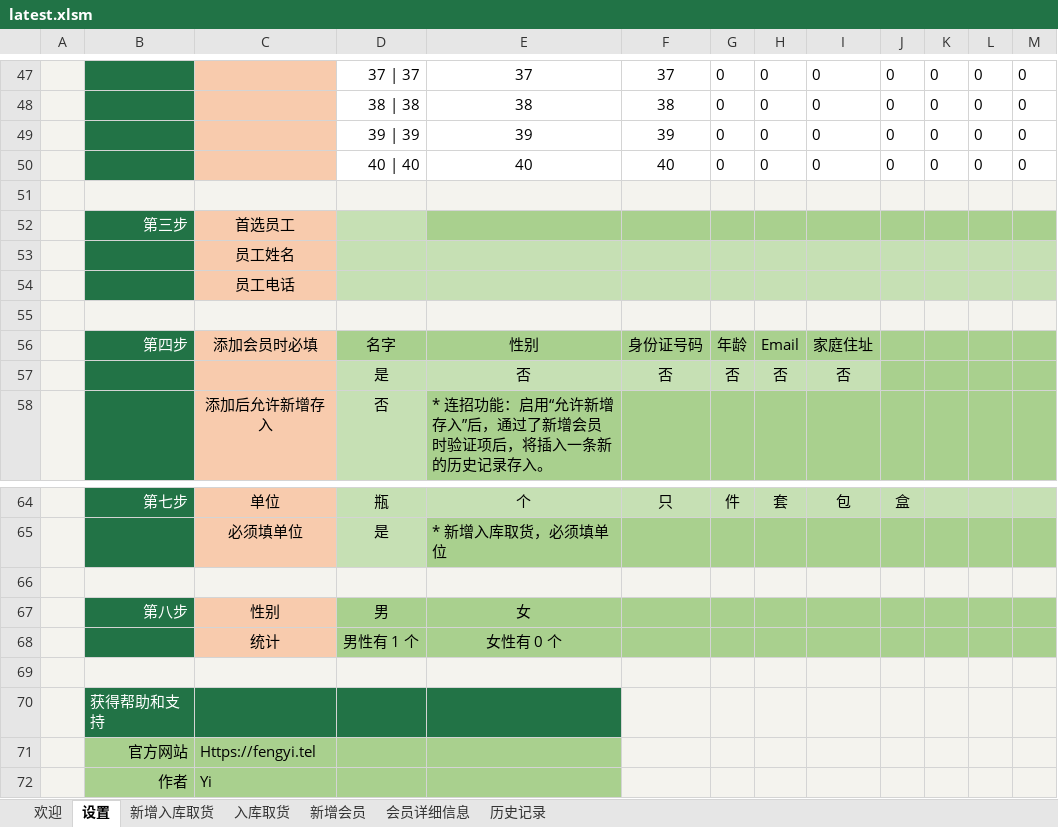
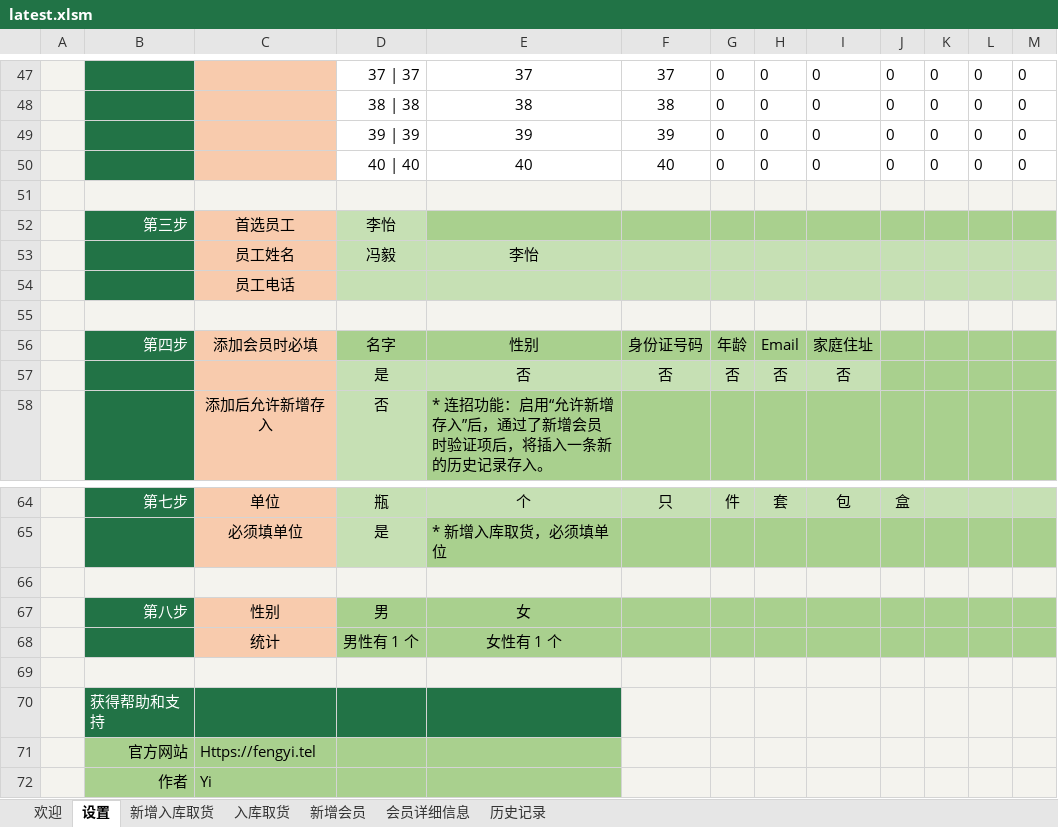
Before and after one commit to ilikeyi/Office, an Excel workbook: Storage/latest.xlsm, sheet 设置, drawn as a sheet; only a part is shown, gaps mark what is left out; values as stored, in another font and other column widths than the file's, no borders; charts and pictures and conditional formats and table styles not drawn; removed rows and columns are numbered as before the commit, all else as after; the diff names each change by its address in the sheet, - before the commit and + after, or states it on an @@ line.

```diff
--- a/Storage/latest.xlsm (sheet 设置)
+++ b/Storage/latest.xlsm (sheet 设置)
-D52: (empty)
+D52: 李怡
-row 53:  |  | 员工姓名
+row 53:  |  | 员工姓名 | 冯毅 | 李怡
-E68: 女性有 0 个
+E68: 女性有 1 个
```
Also changed, not shown: sheet 会员详细信息, sheet 历史记录, charts or pictures.
